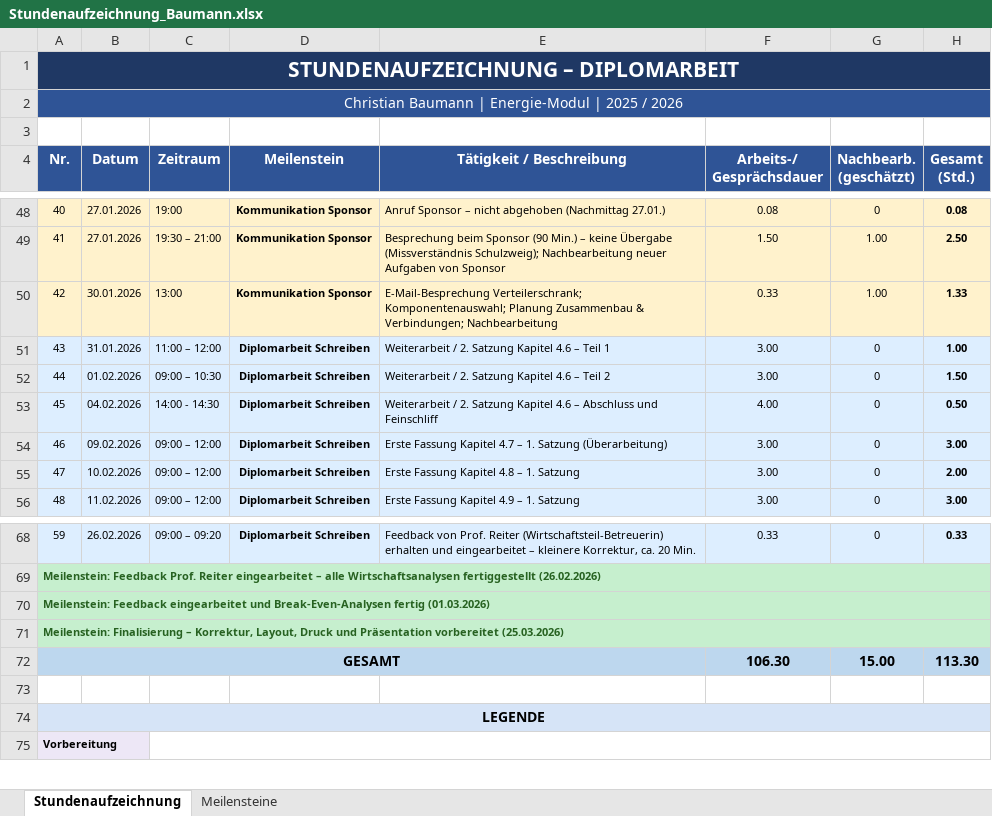
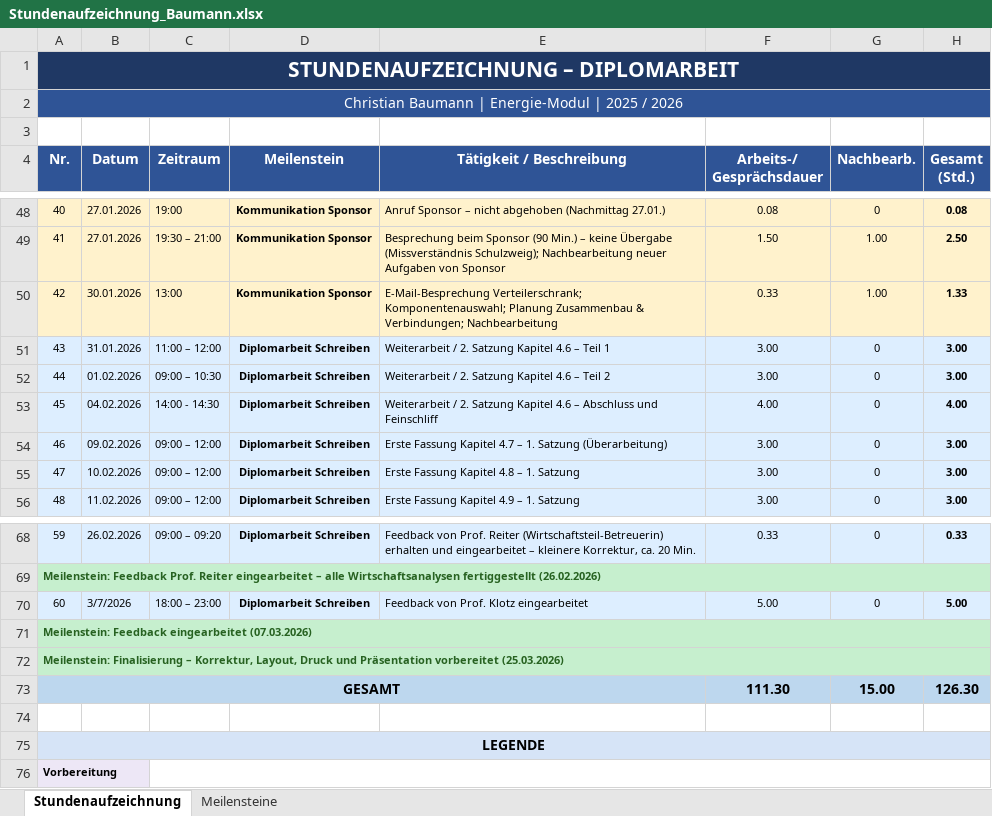
Before and after one commit to baumann06/Diplomarbeit_Sicherung_Privat, an Excel workbook: Diplomarbeit/5_Schreiben/Stundenaufzeichnung_Baumann.xlsx, sheet Stundenaufzeichnung, drawn as a sheet; only a part is shown, gaps mark what is left out; values as stored, in another font and other column widths than the file's, no borders; removed rows and columns are numbered as before the commit, all else as after; ↵ is a line break in a cell; the diff names each change by its address in the sheet, - before the commit and + after, or states it on an @@ line.

```diff
--- a/Diplomarbeit/5_Schreiben/Stundenaufzeichnung_Baumann.xlsx (sheet Stundenaufzeichnung)
+++ b/Diplomarbeit/5_Schreiben/Stundenaufzeichnung_Baumann.xlsx (sheet Stundenaufzeichnung)
-G4: Nachbearb. ↵ (geschätzt)
+G4: Nachbearb.
-H51 (Gesamt (Std.)): 1.00
+H51 (Gesamt (Std.)): 3.00
-H52 (Gesamt (Std.)): 1.50
+H52 (Gesamt (Std.)): 3.00
-H53 (Gesamt (Std.)): 0.50
+H53 (Gesamt (Std.)): 4.00
-H55 (Gesamt (Std.)): 2.00
+H55 (Gesamt (Std.)): 3.00
+row 70: 60 | 3/7/2026 | 18:00 – 23:00 | Diplomarbeit Schreiben | Feedback von Prof. Klotz eingearbeitet | 5.00 | 0 | 5.00
@@ column A (Nr.) renumbered in row 71 @@
-row 72: GESAMT |  |  |  |  | 106.30 | 15.00 | 113.30
+row 73: GESAMT |  |  |  |  | 111.30 | 15.00 | 126.30
```
Also changed, not shown: sheet Meilensteine, formulas that keep their value, 1 other file.
